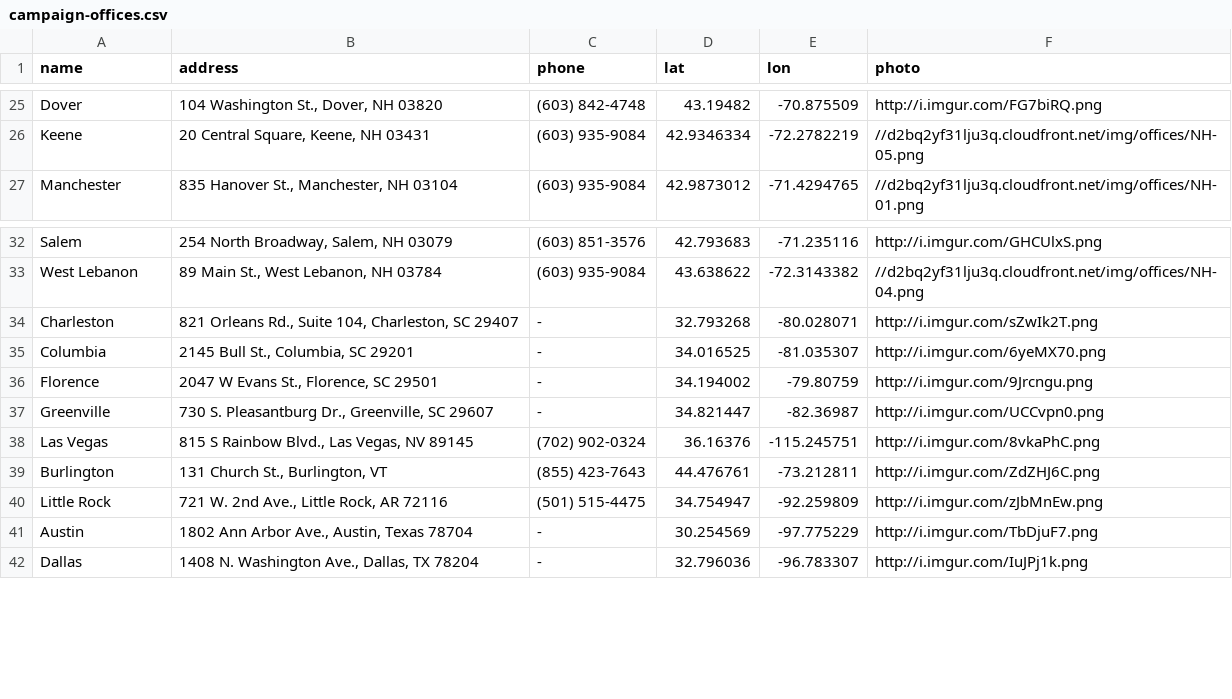
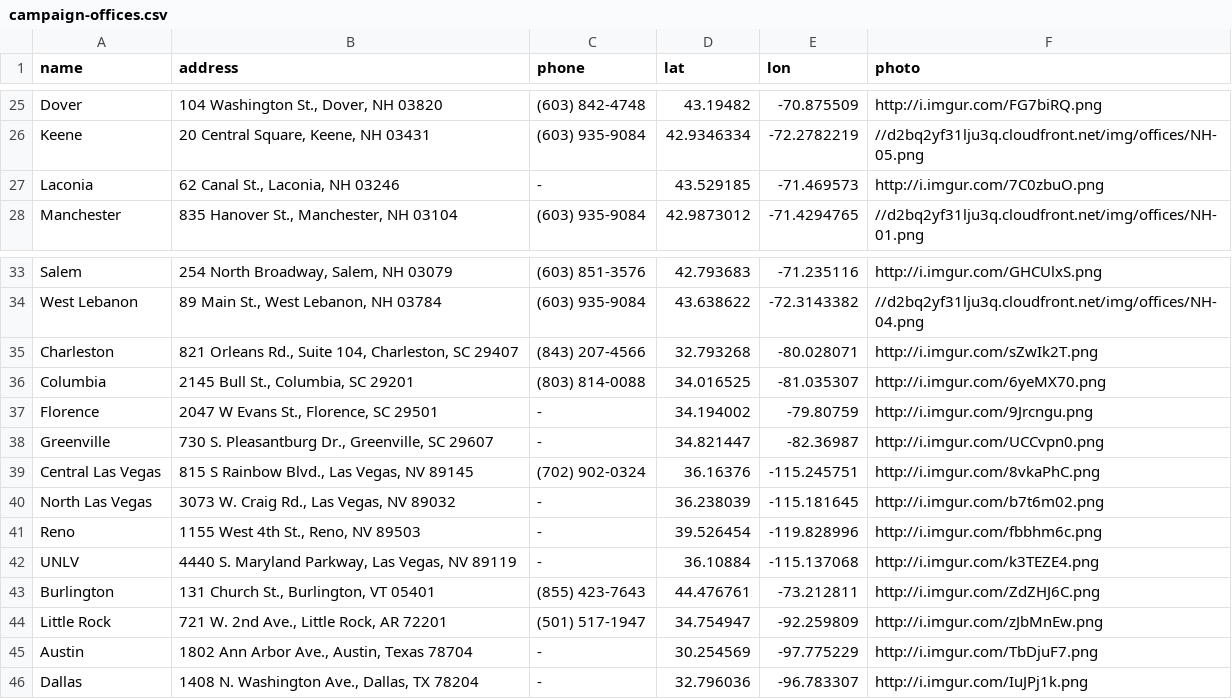
Before and after one commit to Bernie-2016/EventMap, a CSV file: d/campaign-offices.csv, drawn as a sheet; only a part is shown, gaps mark what is left out.

Commit message:
Include latest events and campaign offices. - Show-hide campaign offices - Mark ALL official events

```diff
--- a/d/campaign-offices.csv
+++ b/d/campaign-offices.csv
@@ -26,2 +26,3 @@ Dover,"104 Washington St., Dover, NH 03820",(603) 842-4748,43.19482,-70.875509,h
 Keene,"20 Central Square, Keene, NH 03431",(603) 935-9084,42.9346334,-72.2782219,//d2bq2yf31lju3q.cloudfront.net/img/offices/NH-05.png
+Laconia,"62 Canal St., Laconia, NH 03246",-,43.529185,-71.469573,http://i.imgur.com/7C0zbuO.png
 Manchester,"835 Hanover St., Manchester, NH 03104",(603) 935-9084,42.9873012,-71.4294765,//d2bq2yf31lju3q.cloudfront.net/img/offices/NH-01.png
@@ -33,9 +34,12 @@ Salem,"254 North Broadway, Salem, NH 03079",(603) 851-3576,42.793683,-71.235116,
 West Lebanon,"89 Main St., West Lebanon, NH 03784",(603) 935-9084,43.638622,-72.3143382,//d2bq2yf31lju3q.cloudfront.net/img/offices/NH-04.png
-Charleston,"821 Orleans Rd., Suite 104, Charleston, SC 29407",-,32.793268,-80.028071,http://i.imgur.com/sZwIk2T.png
-Columbia,"2145 Bull St., Columbia, SC 29201",-,34.016525,-81.035307,http://i.imgur.com/6yeMX70.png
+Charleston,"821 Orleans Rd., Suite 104, Charleston, SC 29407",(843) 207-4566,32.793268,-80.028071,http://i.imgur.com/sZwIk2T.png
+Columbia,"2145 Bull St., Columbia, SC 29201",(803) 814-0088,34.016525,-81.035307,http://i.imgur.com/6yeMX70.png
 Florence,"2047 W Evans St., Florence, SC 29501",-,34.194002,-79.80759,http://i.imgur.com/9Jrcngu.png
 Greenville,"730 S. Pleasantburg Dr., Greenville, SC 29607",-,34.821447,-82.36987,http://i.imgur.com/UCCvpn0.png
-Las Vegas,"815 S Rainbow Blvd., Las Vegas, NV 89145",(702) 902-0324,36.16376,-115.245751,http://i.imgur.com/8vkaPhC.png
-Burlington,"131 Church St., Burlington, VT",(855) 423-7643,44.476761,-73.212811,http://i.imgur.com/ZdZHJ6C.png
-Little Rock,"721 W. 2nd Ave., Little Rock, AR 72116",(501) 515-4475,34.754947,-92.259809,http://i.imgur.com/zJbMnEw.png
+Central Las Vegas,"815 S Rainbow Blvd., Las Vegas, NV 89145",(702) 902-0324,36.16376,-115.245751,http://i.imgur.com/8vkaPhC.png
+North Las Vegas,"3073 W. Craig Rd., Las Vegas, NV 89032",-,36.238039,-115.181645,http://i.imgur.com/b7t6m02.png
+Reno,"1155 West 4th St., Reno, NV 89503",-,39.526454,-119.828996,http://i.imgur.com/fbbhm6c.png
+UNLV,"4440 S. Maryland Parkway, Las Vegas, NV 89119",-,36.10884,-115.137068,http://i.imgur.com/k3TEZE4.png
+Burlington,"131 Church St., Burlington, VT 05401",(855) 423-7643,44.476761,-73.212811,http://i.imgur.com/ZdZHJ6C.png
+Little Rock,"721 W. 2nd Ave., Little Rock, AR 72201",(501) 517-1947,34.754947,-92.259809,http://i.imgur.com/zJbMnEw.png
 Austin,"1802 Ann Arbor Ave., Austin, Texas 78704",-,30.254569,-97.775229,http://i.imgur.com/TbDjuF7.png
```
Also changed, not shown: 9 other files.
